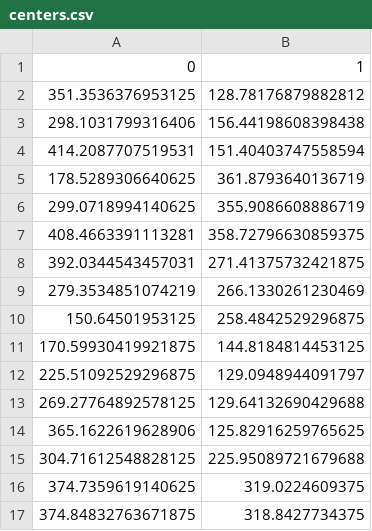
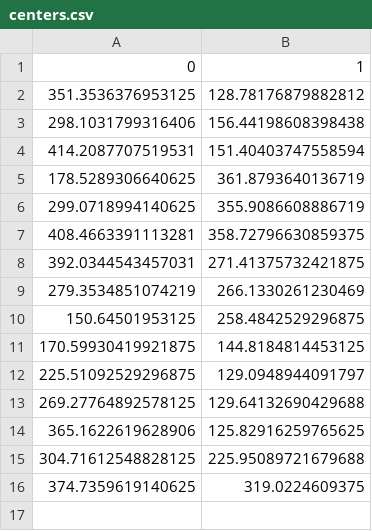
Before and after one commit to Elianagam/fundamentos_robotica_final, a CSV file: save_data/centers.csv, drawn as a sheet.

```diff
--- a/save_data/centers.csv
+++ b/save_data/centers.csv
@@ -16,2 +16 @@
 374.7359619140625,319.0224609375
-374.84832763671875,318.8427734375
```
Also changed, not shown: save_data/dimensions.csv, save_data/orientation.csv, 7 other files.
